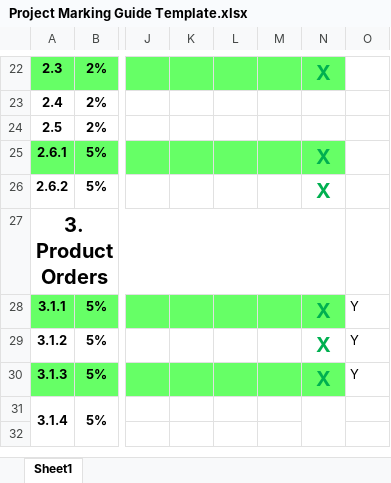
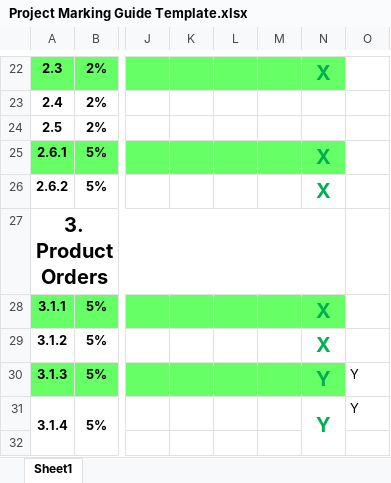
Before and after one commit to GIToews/interstellarProject, an Excel workbook: Project Marking Guide Template.xlsx, sheet Sheet1, drawn as a sheet; only a part is shown, gaps mark what is left out; values as stored, in another font and other column widths than the file's, no borders; the diff covers the shown part only; the diff names each change by its address in the sheet, - before the commit and + after, or states it on an @@ line.

```diff
--- a/Project Marking Guide Template.xlsx (sheet Sheet1)
+++ b/Project Marking Guide Template.xlsx (sheet Sheet1)
-O28:O29: Y
+O28:O29: (empty)
-N30: X
+N30: Y
-N31: (empty)
+N31: Y
-O31: (empty)
+O31: Y
```
Also changed, not shown: 23 edited cells elsewhere in this sheet, 6 other files.
